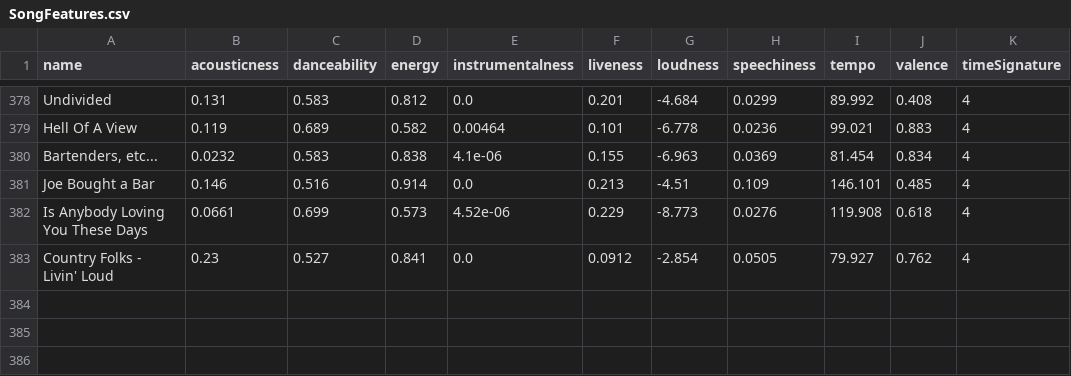
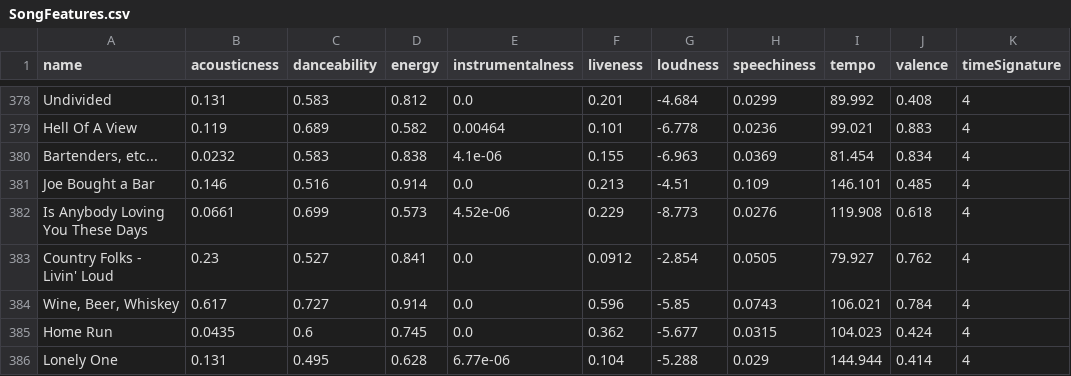
Before and after one commit to michaelmoschitto/AISongRecommender, a CSV file: Data/mikeydays/country/SongFeatures.csv, drawn as a sheet; only a part is shown, gaps mark what is left out; the diff names each change by its address in the sheet, - before the commit and + after, or states it on an @@ line.

```diff
--- a/Data/mikeydays/country/SongFeatures.csv
+++ b/Data/mikeydays/country/SongFeatures.csv
+row 384: Wine, Beer, Whiskey | 0.617 | 0.727 | 0.914 | 0.0 | 0.596 | -5.85 | 0.0743 | 106.021 | 0.784 | 4
+row 385: Home Run | 0.0435 | 0.6 | 0.745 | 0.0 | 0.362 | -5.677 | 0.0315 | 104.023 | 0.424 | 4
+row 386: Lonely One | 0.131 | 0.495 | 0.628 | 6.77e-06 | 0.104 | -5.288 | 0.029 | 144.944 | 0.414 | 4
```
Also changed, not shown: 3 other files.
